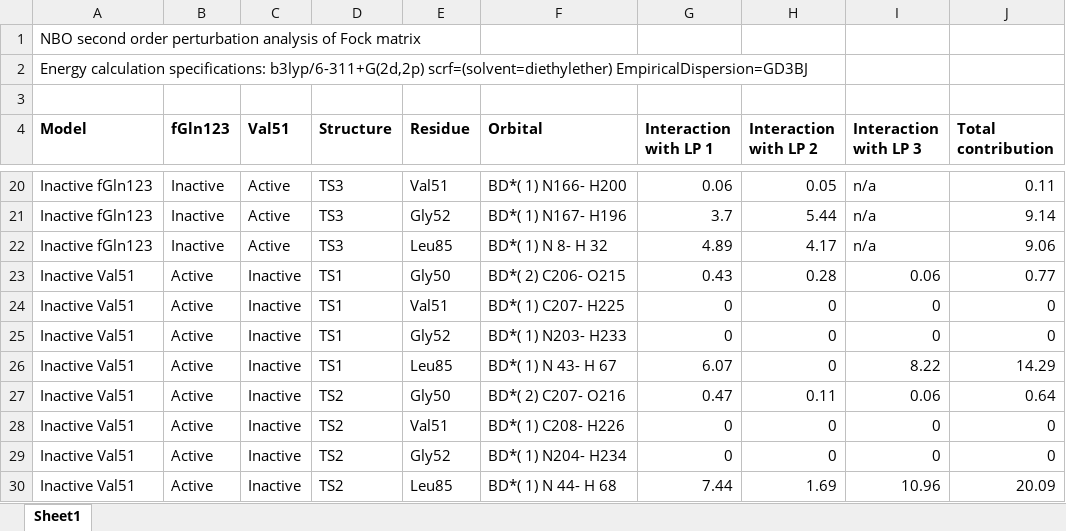
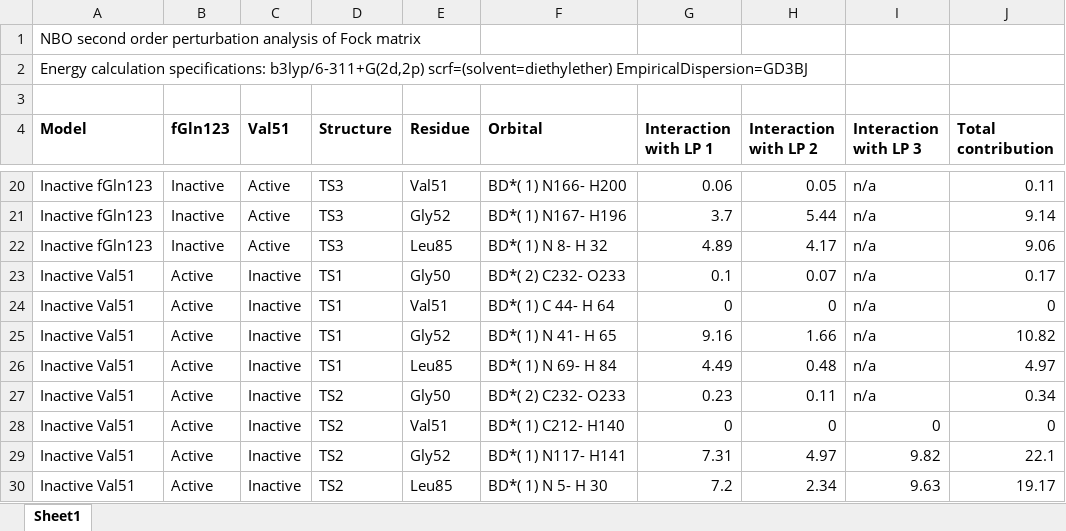
Before and after one commit to hklem/IGPS_QM_cluster_models, an Excel workbook: data/nbo_data.xlsx, sheet Sheet1, drawn as a sheet; only a part is shown, gaps mark what is left out; values as stored, in another font and other column widths than the file's, no borders; the diff covers the shown part only; the diff names each change by its address in the sheet, - before the commit and + after, or states it on an @@ line.

```diff
--- a/data/nbo_data.xlsx (sheet Sheet1)
+++ b/data/nbo_data.xlsx (sheet Sheet1)
-F23 (Orbital): BD*( 2) C206- O215
+F23 (Orbital): BD*( 2) C232- O233
-G23 (Interaction with LP 1): 0.43
+G23 (Interaction with LP 1): 0.1
-H23 (Interaction with LP 2): 0.28
+H23 (Interaction with LP 2): 0.07
-I23 (Interaction with LP 3): 0.06
+I23 (Interaction with LP 3): n/a
-J23 (Total contribution): 0.77
+J23 (Total contribution): 0.17
-F24 (Orbital): BD*( 1) C207- H225
+F24 (Orbital): BD*( 1) C 44- H 64
-I24:I25 (Interaction with LP 3): 0
+I24:I25 (Interaction with LP 3): n/a
-F25 (Orbital): BD*( 1) N203- H233
+F25 (Orbital): BD*( 1) N 41- H 65
-G25 (Interaction with LP 1): 0
+G25 (Interaction with LP 1): 9.16
-H25 (Interaction with LP 2): 0
+H25 (Interaction with LP 2): 1.66
-J25 (Total contribution): 0
+J25 (Total contribution): 10.82
-F26 (Orbital): BD*( 1) N 43- H 67
+F26 (Orbital): BD*( 1) N 69- H 84
-G26 (Interaction with LP 1): 6.07
+G26 (Interaction with LP 1): 4.49
-H26 (Interaction with LP 2): 0
+H26 (Interaction with LP 2): 0.48
-I26 (Interaction with LP 3): 8.22
+I26 (Interaction with LP 3): n/a
-J26 (Total contribution): 14.29
+J26 (Total contribution): 4.97
-F27 (Orbital): BD*( 2) C207- O216
+F27 (Orbital): BD*( 2) C232- O233
-G27 (Interaction with LP 1): 0.47
+G27 (Interaction with LP 1): 0.23
-I27 (Interaction with LP 3): 0.06
+I27 (Interaction with LP 3): n/a
-J27 (Total contribution): 0.64
+J27 (Total contribution): 0.34
-F28 (Orbital): BD*( 1) C208- H226
+F28 (Orbital): BD*( 1) C212- H140
-F29 (Orbital): BD*( 1) N204- H234
+F29 (Orbital): BD*( 1) N117- H141
-G29 (Interaction with LP 1): 0
+G29 (Interaction with LP 1): 7.31
-H29 (Interaction with LP 2): 0
+H29 (Interaction with LP 2): 4.97
-I29 (Interaction with LP 3): 0
+I29 (Interaction with LP 3): 9.82
-J29 (Total contribution): 0
+J29 (Total contribution): 22.1
-F30 (Orbital): BD*( 1) N 44- H 68
+F30 (Orbital): BD*( 1) N 5- H 30
-G30 (Interaction with LP 1): 7.44
+G30 (Interaction with LP 1): 7.2
-H30 (Interaction with LP 2): 1.69
+H30 (Interaction with LP 2): 2.34
-I30 (Interaction with LP 3): 10.96
+I30 (Interaction with LP 3): 9.63
-J30 (Total contribution): 20.09
+J30 (Total contribution): 19.17
```
Also changed, not shown: 16 edited cells elsewhere in this sheet, data/structure_energies.xlsx, 2 other files.
